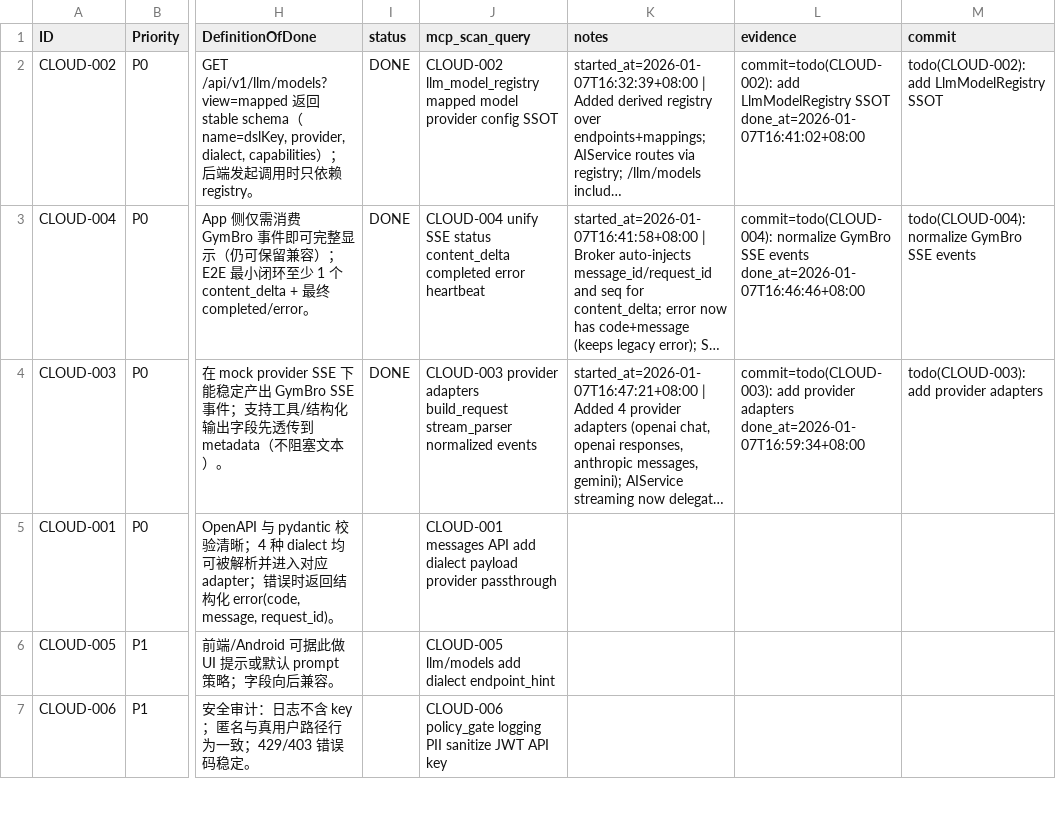
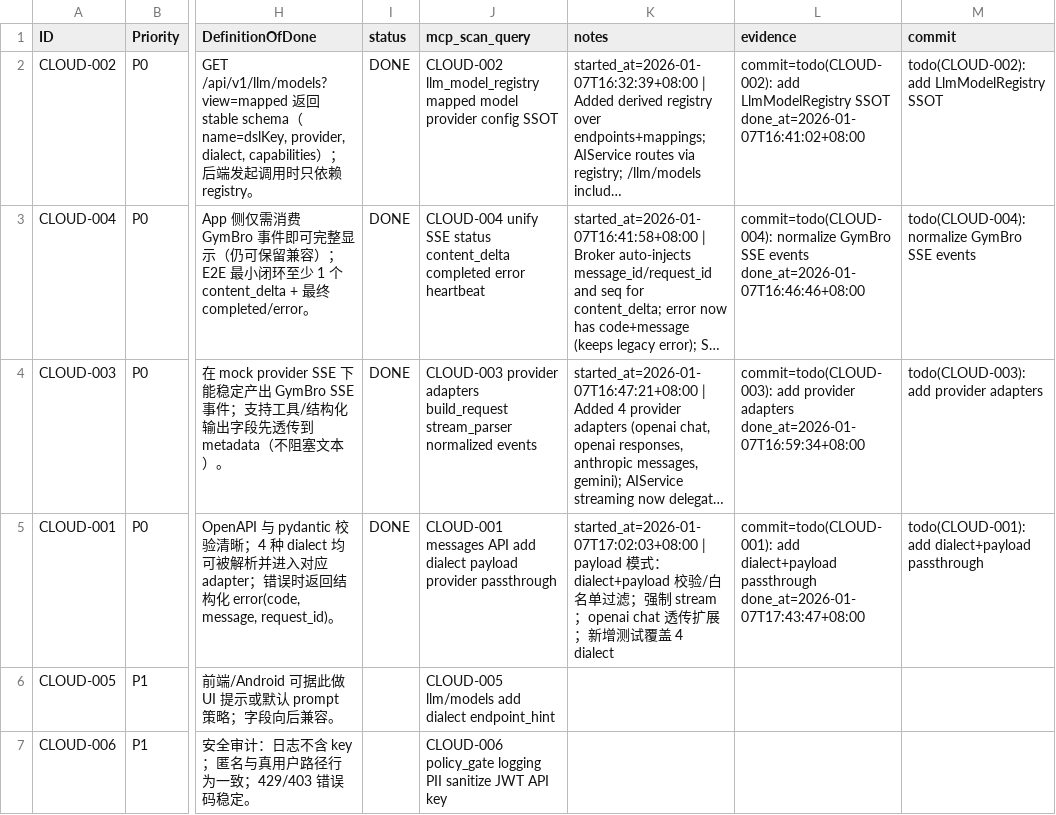
Before and after one commit to mci77777/fastapi-jwt, a CSV file: docs/sse/2026-01-07/CLOUD_TODO.csv, drawn as a sheet; only a part is shown, gaps mark what is left out; long unchanged cells end in …; the diff names each change by its address in the sheet, - before the commit and + after, or states it on an @@ line.

Commit message:
todo(CLOUD-001): add dialect+payload passthrough

```diff
--- a/docs/sse/2026-01-07/CLOUD_TODO.csv
+++ b/docs/sse/2026-01-07/CLOUD_TODO.csv
-I5 (status): (empty)
+I5 (status): DONE
-K5 (notes): (empty)
+K5 (notes): started_at=2026-01-07T17:02:03+08:00 | payload 模式：dialect+payload 校验/白名单过滤；强制 stream；openai chat 透传扩展；新增测试覆盖 4 dialect
-L5 (evidence): (empty)
+L5 (evidence): commit=todo(CLOUD-001): add dialect+payload passthrough done_at=2026-01-07T17:43:47+08:00
-M5 (commit): (empty)
+M5 (commit): todo(CLOUD-001): add dialect+payload passthrough
```
Also changed, not shown: 4 other files.
